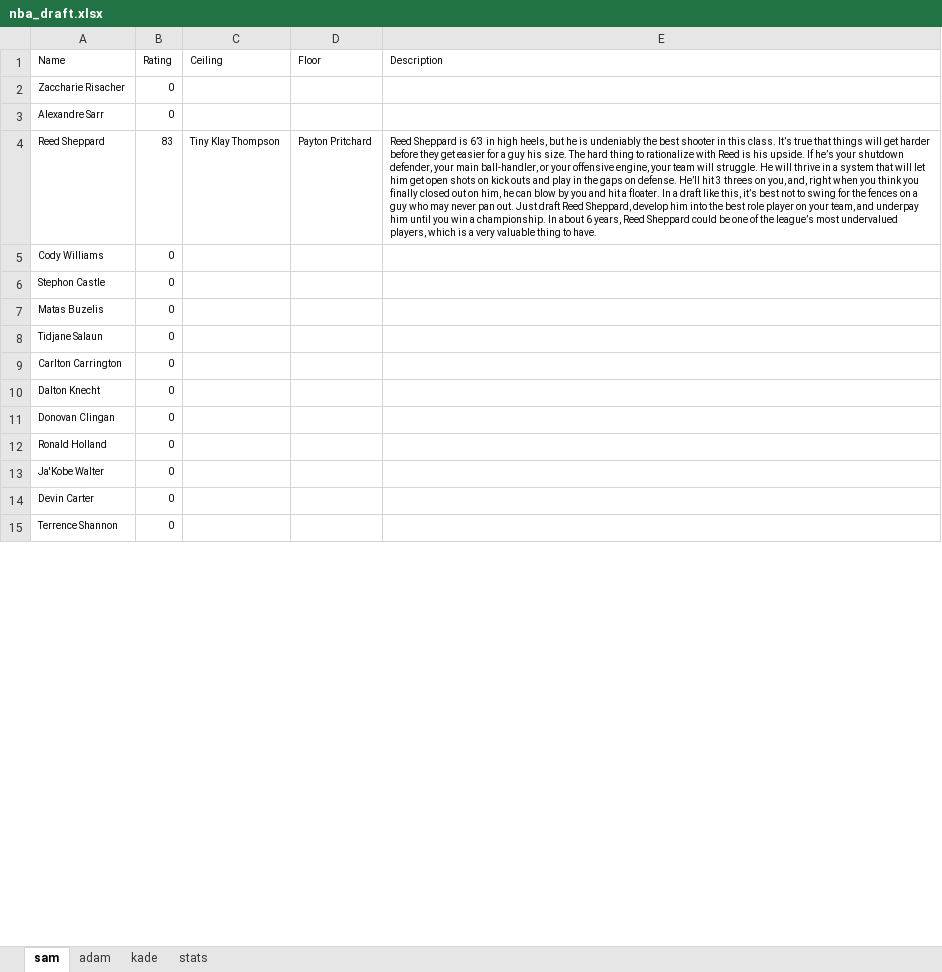
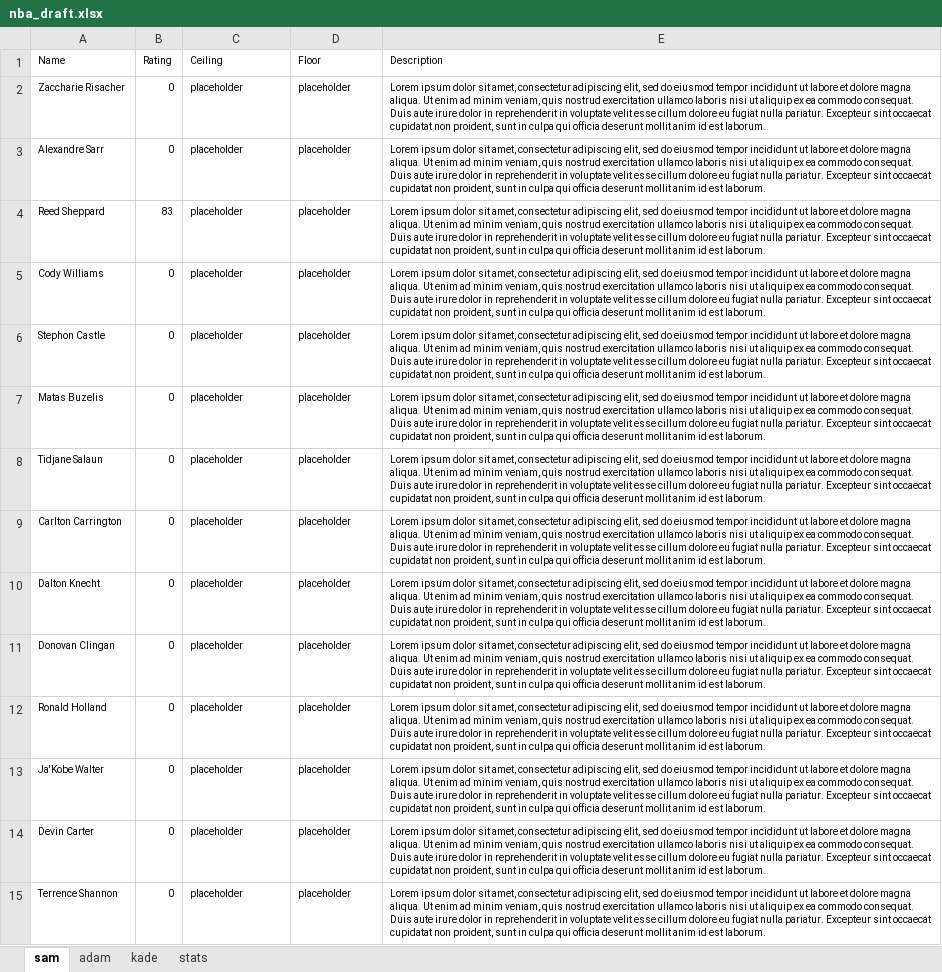
Before and after one commit to SamQueralt/nba_draft, an Excel workbook: nba_draft.xlsx, sheet sam, drawn as a sheet; only a part is shown; values as stored, in another font and other column widths than the file's, no borders; charts and pictures not drawn; the diff covers the shown part only; the diff names each change by its address in the sheet, - before the commit and + after, or states it on an @@ line.

```diff
--- a/nba_draft.xlsx (sheet sam)
+++ b/nba_draft.xlsx (sheet sam)
-C2:C3 (Ceiling): (empty)
+C2:C3 (Ceiling): placeholder
-D2:D3 (Floor): (empty)
+D2:D3 (Floor): placeholder
-E2:E3 (Description): (empty)
+E2:E3 (Description): Lorem ipsum dolor sit amet, consectetur adipiscing elit, sed do eiusmod tempor incididunt ut labore et dolore magna aliqua. Ut enim ad minim veniam, quis nostrud exercitation ullamco laboris nisi ut aliquip ex ea commodo consequat. Duis aute irure dolor in reprehenderit in voluptate velit esse cillum dolore eu fugiat nulla pariatur. Excepteur sint occaecat cupidatat non proident, sunt in culpa qui officia deserunt mollit anim id est laborum.
-C4 (Ceiling): Tiny Klay Thompson
+C4 (Ceiling): placeholder
-D4 (Floor): Payton Pritchard
+D4 (Floor): placeholder
-E4 (Description): Reed Sheppard is 6’3 in high heels, but he is undeniably the best shooter in this class. It’s true that things will get harder before they get easier for a guy his size. The hard thing to rationalize with Reed is his upside. If he’s your shutdown defender, your main ball-handler, or your offensive engine, your team will struggle. He will thrive in a system that will let him get open shots on kick outs and play in the gaps on defense. He’ll hit 3 threes on you, and, right when you think you finally closed out on him, he can blow by you and hit a floater. In a draft like this, it’s best not to swing for the fences on a guy who may never pan out. Just draft Reed Sheppard, develop him into the best role player on your team, and underpay him until you win a championship. In about 6 years, Reed Sheppard could be one of the league’s most undervalued players, which is a very valuable thing to have.
+E4 (Description): Lorem ipsum dolor sit amet, consectetur adipiscing elit, sed do eiusmod tempor incididunt ut labore et dolore magna aliqua. Ut enim ad minim veniam, quis nostrud exercitation ullamco laboris nisi ut aliquip ex ea commodo consequat. Duis aute irure dolor in reprehenderit in voluptate velit esse cillum dolore eu fugiat nulla pariatur. Excepteur sint occaecat cupidatat non proident, sunt in culpa qui officia deserunt mollit anim id est laborum.
-C5:C15 (Ceiling): (empty)
+C5:C15 (Ceiling): placeholder
-D5:D15 (Floor): (empty)
+D5:D15 (Floor): placeholder
-E5:E15 (Description): (empty)
+E5:E15 (Description): Lorem ipsum dolor sit amet, consectetur adipiscing elit, sed do eiusmod tempor incididunt ut labore et dolore magna aliqua. Ut enim ad minim veniam, quis nostrud exercitation ullamco laboris nisi ut aliquip ex ea commodo consequat. Duis aute irure dolor in reprehenderit in voluptate velit esse cillum dolore eu fugiat nulla pariatur. Excepteur sint occaecat cupidatat non proident, sunt in culpa qui officia deserunt mollit anim id est laborum.
```
Also changed, not shown: 258 edited cells elsewhere in this sheet, sheet adam, 4 other files.
